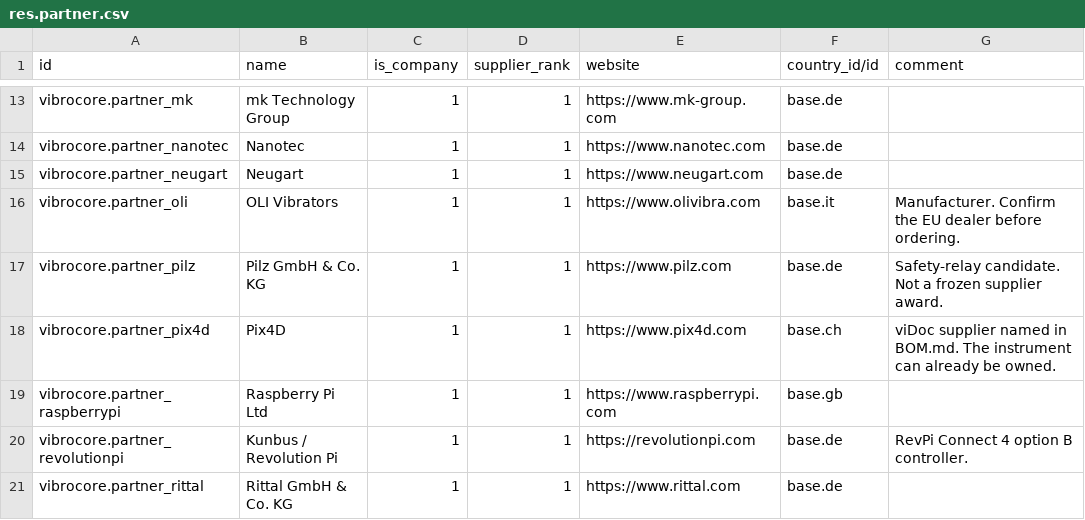
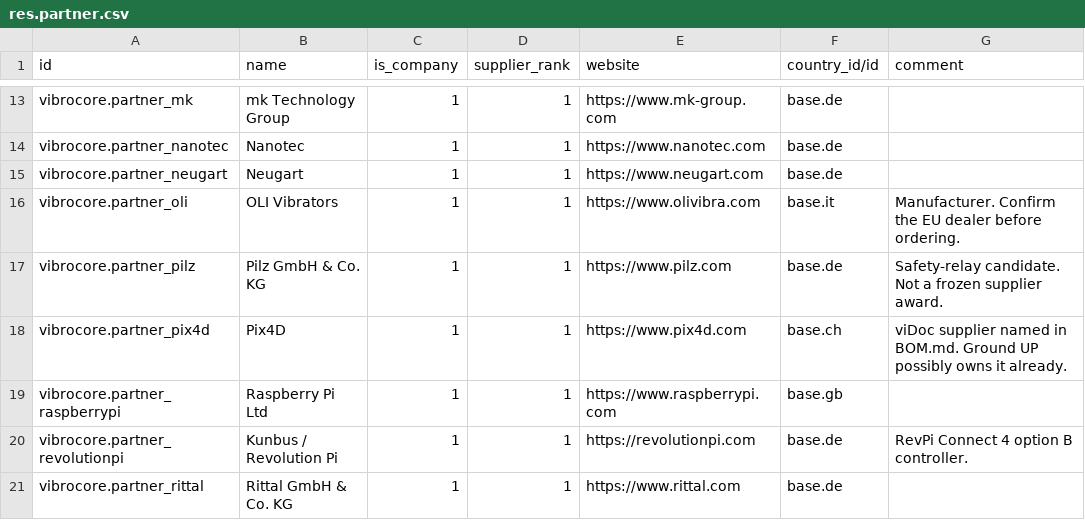
Before and after one commit to GROUNDUP-GmbH/vibrocore, a CSV file: cad/odoo/plm/res.partner.csv, drawn as a sheet; only a part is shown, gaps mark what is left out.

```diff
--- a/cad/odoo/plm/res.partner.csv
+++ b/cad/odoo/plm/res.partner.csv
@@ -17,3 +17,3 @@ vibrocore.partner_oli,OLI Vibrators,1,1,https://www.olivibra.com,base.it,Manufac
 vibrocore.partner_pilz,Pilz GmbH & Co. KG,1,1,https://www.pilz.com,base.de,Safety-relay candidate. Not a frozen supplier award.
-vibrocore.partner_pix4d,Pix4D,1,1,https://www.pix4d.com,base.ch,viDoc supplier named in BOM.md. The instrument can already be owned.
+vibrocore.partner_pix4d,Pix4D,1,1,https://www.pix4d.com,base.ch,viDoc supplier named in BOM.md. Ground UP possibly owns it already.
 vibrocore.partner_raspberrypi,Raspberry Pi Ltd,1,1,https://www.raspberrypi.com,base.gb,
```
Also changed, not shown: cad/odoo/mrp/product.product.csv, cad/odoo/plm/product.product.csv, 1 other file.
